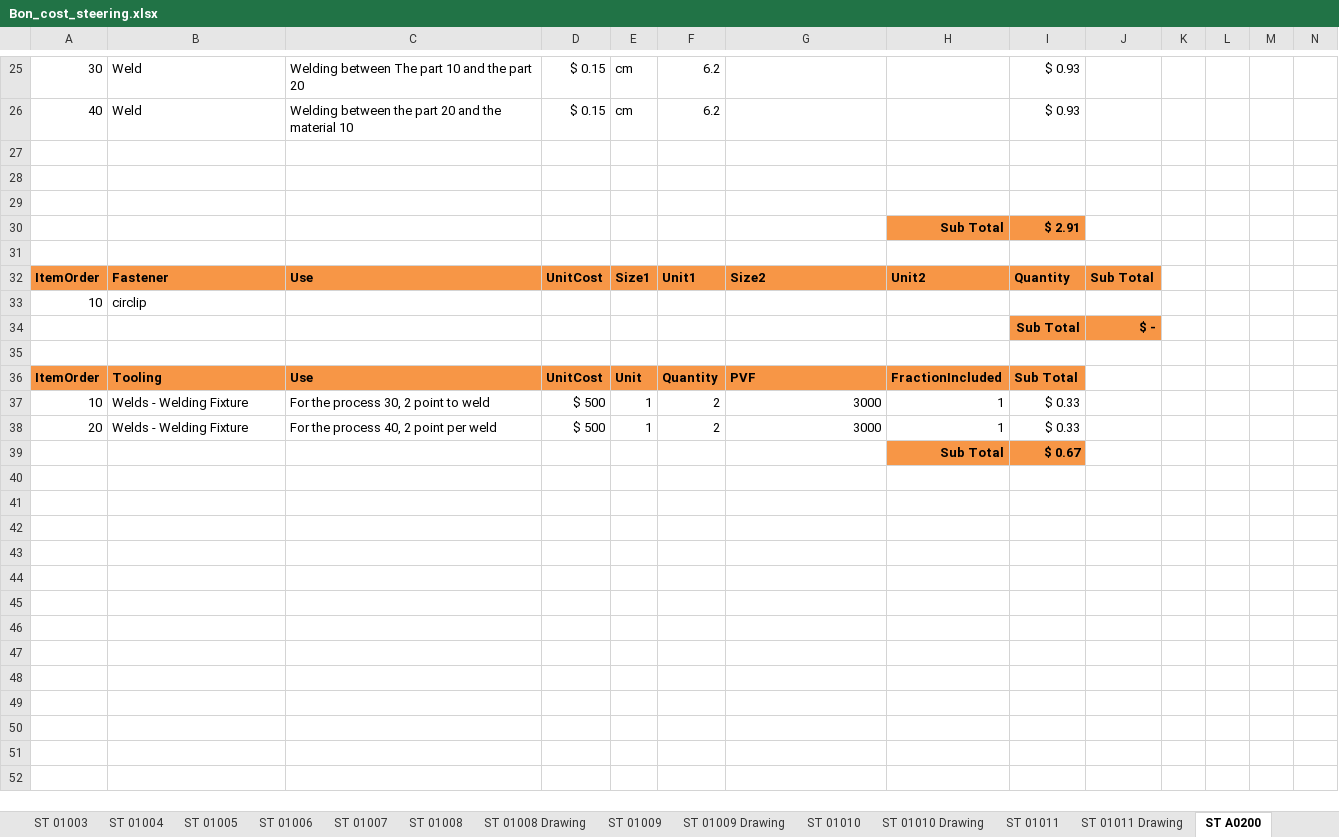
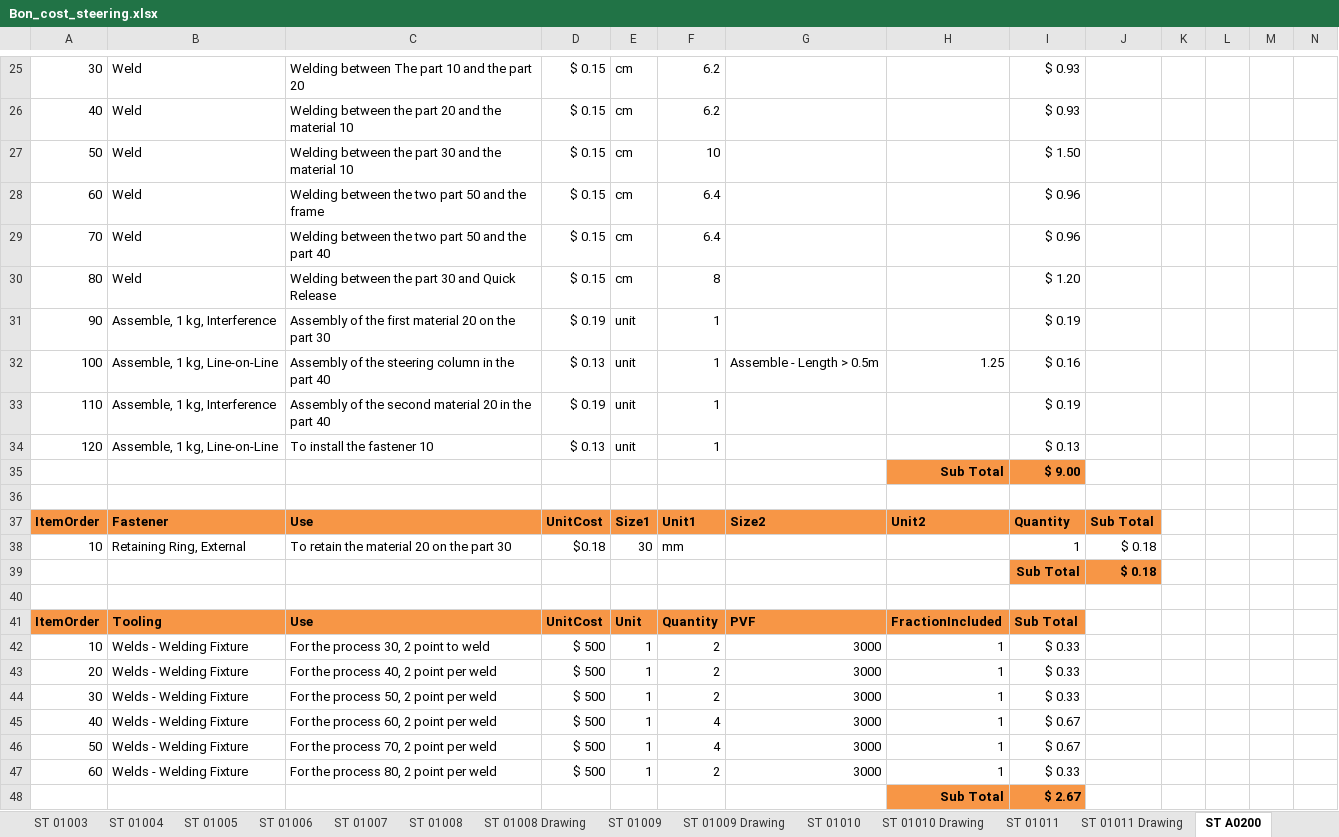
Before and after one commit to epsa-team/Vulcanix-v1.0, an Excel workbook: ST - Steering System/Cost/Bon_cost_steering.xlsx, sheet ST A0200, drawn as a sheet; only a part is shown, gaps mark what is left out; values as stored, in another font and other column widths than the file's, no borders; removed rows and columns are numbered as before the commit, all else as after; the diff covers the shown part only; the diff names each change by its address in the sheet, - before the commit and + after, or states it on an @@ line.

Commit message:
blebleble

```diff
--- a/ST - Steering System/Cost/Bon_cost_steering.xlsx (sheet ST A0200)
+++ b/ST - Steering System/Cost/Bon_cost_steering.xlsx (sheet ST A0200)
-row 27: (empty)
+row 27: 50 | Weld | Welding between the part 30 and the material 10 | $ 0.15 | cm | 10 |  |  | $ 1.50
-row 28: (empty)
+row 28: 60 | Weld | Welding between the two part 50 and the frame | $ 0.15 | cm | 6.4 |  |  | $ 0.96
-row 29: (empty)
+row 29: 70 | Weld | Welding between the two part 50 and the part 40 | $ 0.15 | cm | 6.4 |  |  | $ 0.96
-row 30:  |  |  |  |  |  |  | Sub Total | $ 2.91
+row 30: 80 | Weld | Welding between the part 30 and Quick Release | $ 0.15 | cm | 8 |  |  | $ 1.20
+row 31: 90 | Assemble, 1 kg, Interference | Assembly of the first material 20 on the part 30 | $ 0.19 | unit | 1 |  |  | $ 0.19
+row 32: 100 | Assemble, 1 kg, Line-on-Line | Assembly of the steering column in the part 40 | $ 0.13 | unit | 1 | Assemble - Length > 0.5m | 1.25 | $ 0.16
+row 33: 110 | Assemble, 1 kg, Interference | Assembly of the second material 20 in the part 40 | $ 0.19 | unit | 1 |  |  | $ 0.19
+row 34: 120 | Assemble, 1 kg, Line-on-Line | To install the fastener 10 | $ 0.13 | unit | 1 |  |  | $ 0.13
+row 35:  |  |  |  |  |  |  | Sub Total | $ 9.00
-row 33: 10 | circlip
+row 38: 10 | Retaining Ring, External | To retain the material 20 on the part 30 | $0.18 | 30 | mm |  |  | 1 | $ 0.18
-J39: $ -
+J39: $ 0.18
-row 39:  |  |  |  |  |  |  | Sub Total | $ 0.67
+row 44: 30 | Welds - Welding Fixture | For the process 50, 2 point per weld | $ 500 | 1 | 2 | 3000 | 1 | $ 0.33
+row 45: 40 | Welds - Welding Fixture | For the process 60, 2 point per weld | $ 500 | 1 | 4 | 3000 | 1 | $ 0.67
+row 46: 50 | Welds - Welding Fixture | For the process 70, 2 point per weld | $ 500 | 1 | 4 | 3000 | 1 | $ 0.67
+row 47: 60 | Welds - Welding Fixture | For the process 80, 2 point per weld | $ 500 | 1 | 2 | 3000 | 1 | $ 0.33
+row 48:  |  |  |  |  |  |  | Sub Total | $ 2.67
```
Also changed, not shown: 2 edited cells elsewhere in this sheet, sheet ST 02005, sheet ST 02004, formulas that keep their value, charts or pictures.
